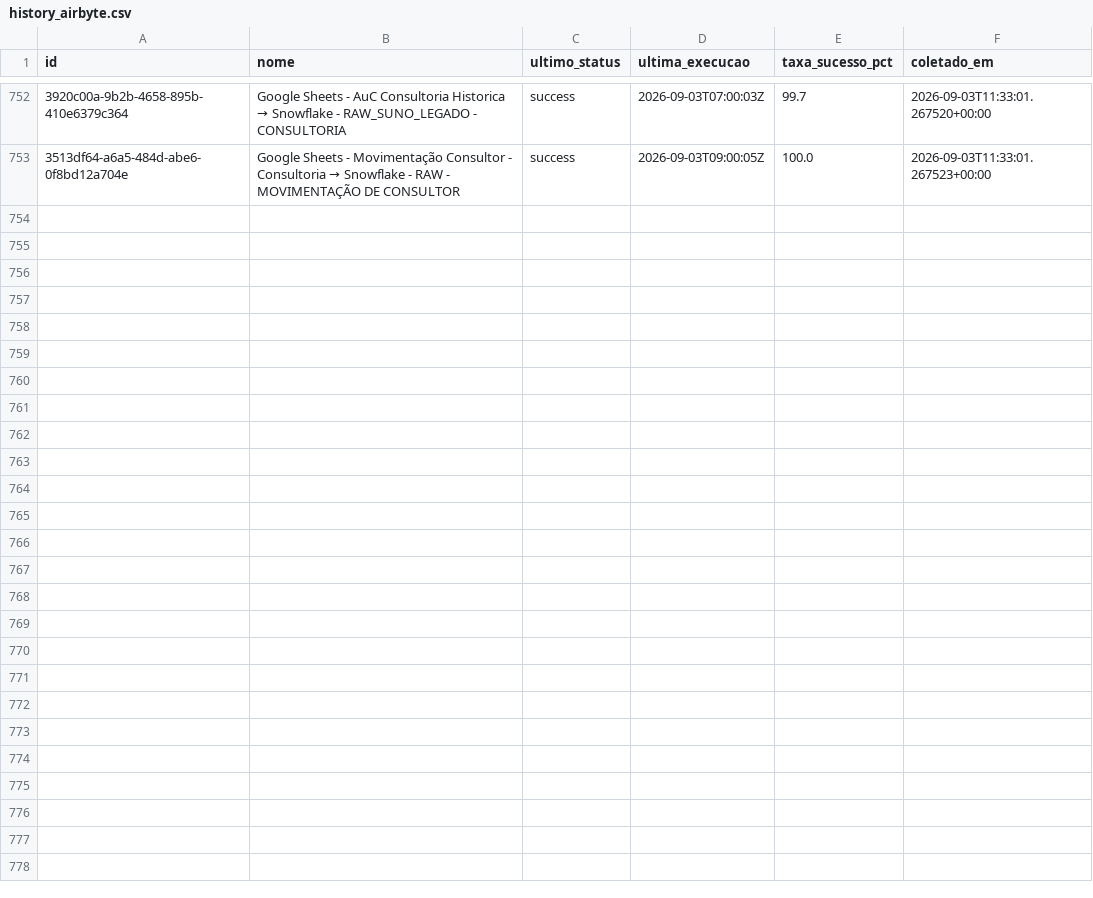
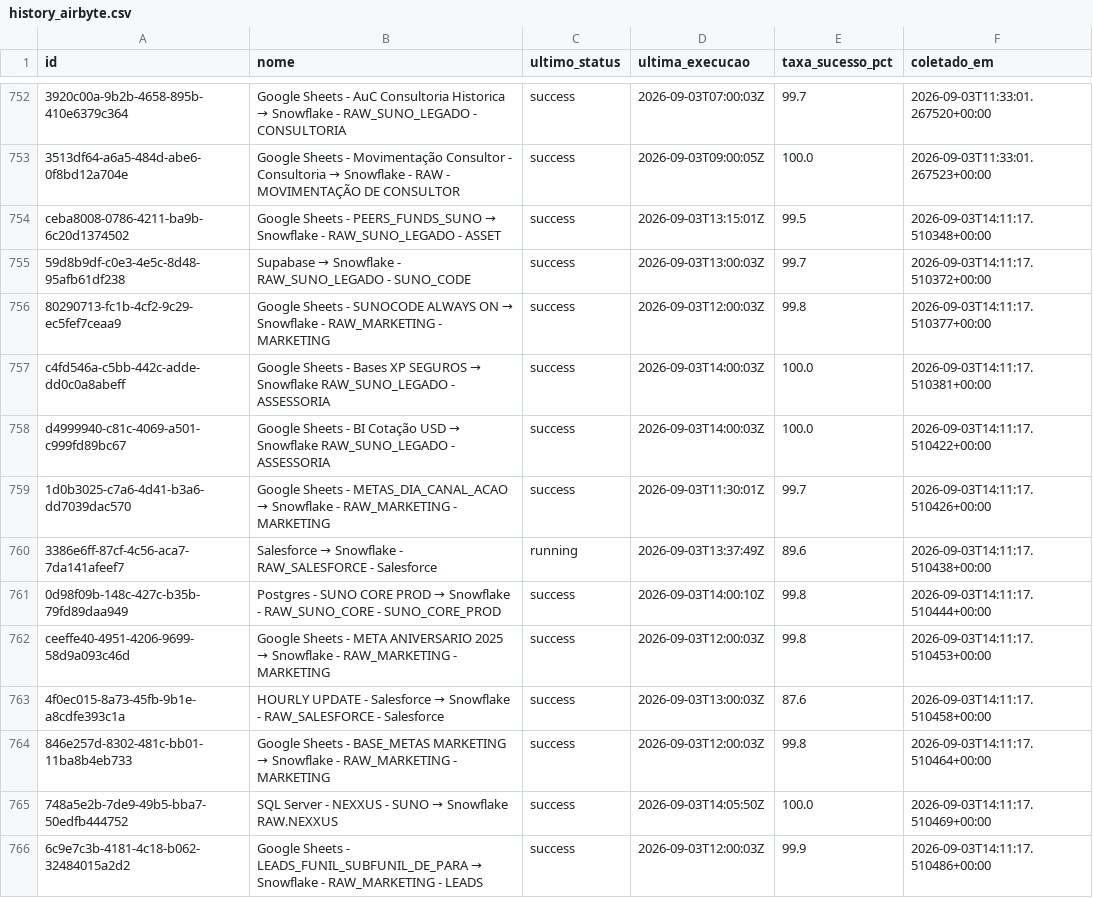
Before and after one commit to ThalesYoshikawaSuno/SunoObservabilidade, a CSV file: data/history_airbyte.csv, drawn as a sheet; only a part is shown, gaps mark what is left out; the diff names each change by its address in the sheet, - before the commit and + after, or states it on an @@ line.

```diff
--- a/data/history_airbyte.csv
+++ b/data/history_airbyte.csv
+row 754: ceba8008-0786-4211-ba9b-6c20d1374502 | Google Sheets - PEERS_FUNDS_SUNO → Snowflake - RAW_SUNO_LEGADO - ASSET | success | 2026-09-03T13:15:01Z | 99.5 | 2026-09-03T14:11:17.510348+00:00
+row 755: 59d8b9df-c0e3-4e5c-8d48-95afb61df238 | Supabase → Snowflake - RAW_SUNO_LEGADO - SUNO_CODE | success | 2026-09-03T13:00:03Z | 99.7 | 2026-09-03T14:11:17.510372+00:00
+row 756: 80290713-fc1b-4cf2-9c29-ec5fef7ceaa9 | Google Sheets - SUNOCODE ALWAYS ON → Snowflake - RAW_MARKETING - MARKETING | success | 2026-09-03T12:00:03Z | 99.8 | 2026-09-03T14:11:17.510377+00:00
+row 757: c4fd546a-c5bb-442c-adde-dd0c0a8abeff | Google Sheets - Bases XP SEGUROS → Snowflake RAW_SUNO_LEGADO - ASSESSORIA | success | 2026-09-03T14:00:03Z | 100.0 | 2026-09-03T14:11:17.510381+00:00
+row 758: d4999940-c81c-4069-a501-c999fd89bc67 | Google Sheets - BI Cotação USD → Snowflake RAW_SUNO_LEGADO - ASSESSORIA | success | 2026-09-03T14:00:03Z | 100.0 | 2026-09-03T14:11:17.510422+00:00
+row 759: 1d0b3025-c7a6-4d41-b3a6-dd7039dac570 | Google Sheets - METAS_DIA_CANAL_ACAO → Snowflake - RAW_MARKETING - MARKETING | success | 2026-09-03T11:30:01Z | 99.7 | 2026-09-03T14:11:17.510426+00:00
+row 760: 3386e6ff-87cf-4c56-aca7-7da141afeef7 | Salesforce → Snowflake - RAW_SALESFORCE - Salesforce | running | 2026-09-03T13:37:49Z | 89.6 | 2026-09-03T14:11:17.510438+00:00
+row 761: 0d98f09b-148c-427c-b35b-79fd89daa949 | Postgres - SUNO CORE PROD → Snowflake - RAW_SUNO_CORE - SUNO_CORE_PROD | success | 2026-09-03T14:00:10Z | 99.8 | 2026-09-03T14:11:17.510444+00:00
+row 762: ceeffe40-4951-4206-9699-58d9a093c46d | Google Sheets - META ANIVERSARIO 2025 → Snowflake - RAW_MARKETING - MARKETING | success | 2026-09-03T12:00:03Z | 99.8 | 2026-09-03T14:11:17.510453+00:00
+row 763: 4f0ec015-8a73-45fb-9b1e-a8cdfe393c1a | HOURLY UPDATE - Salesforce → Snowflake - RAW_SALESFORCE - Salesforce | success | 2026-09-03T13:00:03Z | 87.6 | 2026-09-03T14:11:17.510458+00:00
+row 764: 846e257d-8302-481c-bb01-11ba8b4eb733 | Google Sheets - BASE_METAS MARKETING → Snowflake - RAW_MARKETING - MARKETING | success | 2026-09-03T12:00:03Z | 99.8 | 2026-09-03T14:11:17.510464+00:00
+row 765: 748a5e2b-7de9-49b5-bba7-50edfb444752 | SQL Server - NEXXUS - SUNO → Snowflake RAW.NEXXUS | success | 2026-09-03T14:05:50Z | 100.0 | 2026-09-03T14:11:17.510469+00:00
+row 766: 6c9e7c3b-4181-4c18-b062-32484015a2d2 | Google Sheets - LEADS_FUNIL_SUBFUNIL_DE_PARA → Snowflake - RAW_MARKETING - LEADS | success | 2026-09-03T12:00:03Z | 99.9 | 2026-09-03T14:11:17.510486+00:00
```
Also changed, not shown: data/airbyte.csv, data/airflow.csv, 5 other files.
